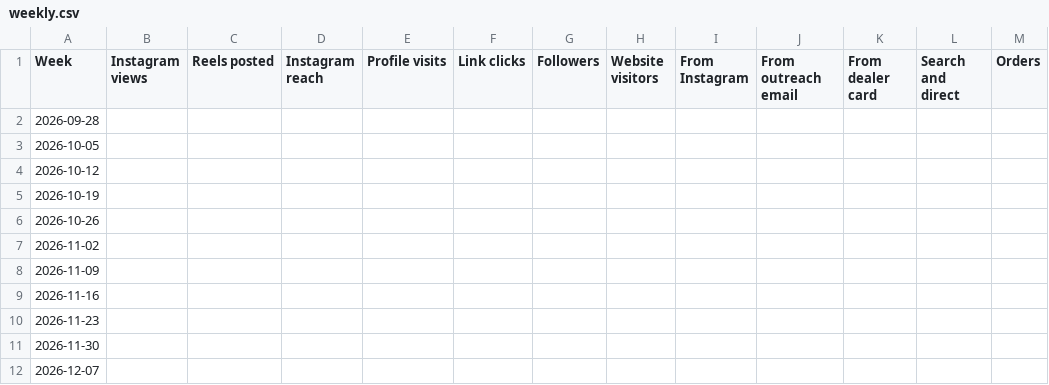
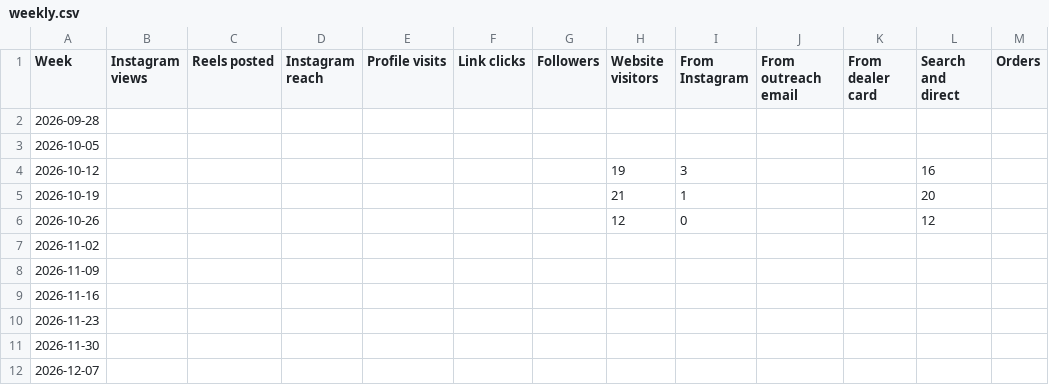
Before and after one commit to mhaddad558-design/ChronoProtect, a CSV file: marketing/metrics/weekly.csv, drawn as a sheet; only a part is shown.

```diff
--- a/marketing/metrics/weekly.csv
+++ b/marketing/metrics/weekly.csv
@@ -3,5 +3,5 @@ Week,Instagram views,Reels posted,Instagram reach,Profile visits,Link clicks,Fol
 2026-10-05,,,,,,,,,,,,
-2026-10-12,,,,,,,,,,,,
-2026-10-19,,,,,,,,,,,,
-2026-10-26,,,,,,,,,,,,
+2026-10-12,,,,,,,19,3,,,16,
+2026-10-19,,,,,,,21,1,,,20,
+2026-10-26,,,,,,,12,0,,,12,
 2026-11-02,,,,,,,,,,,,
```
Also changed, not shown: 1 other file.
